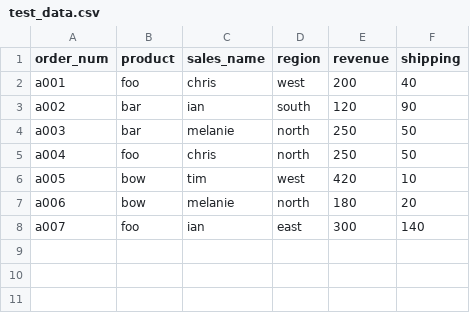
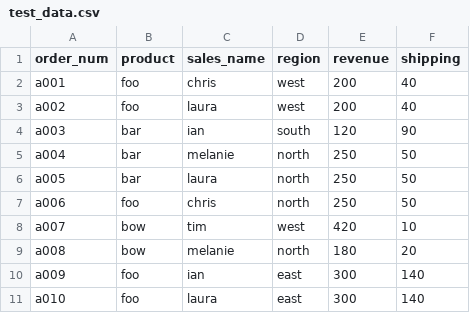
Before and after one commit to cscanlin/munger-builder, a CSV file: scripts/test_data.csv, drawn as a sheet.

Commit message:
stable build_munger script

```diff
--- a/scripts/test_data.csv
+++ b/scripts/test_data.csv
@@ -2,7 +2,10 @@ order_num,product,sales_name,region,revenue,shipping
 a001,foo,chris,west,200,40
-a002,bar,ian,south,120,90
-a003,bar,melanie,north,250,50
-a004,foo,chris,north,250,50
-a005,bow,tim,west,420,10
-a006,bow,melanie,north,180,20
-a007,foo,ian,east,300,140
+a002,foo,laura,west,200,40
+a003,bar,ian,south,120,90
+a004,bar,melanie,north,250,50
+a005,bar,laura,north,250,50
+a006,foo,chris,north,250,50
+a007,bow,tim,west,420,10
+a008,bow,melanie,north,180,20
+a009,foo,ian,east,300,140
+a010,foo,laura,east,300,140
```
Also changed, not shown: 11 other files.
